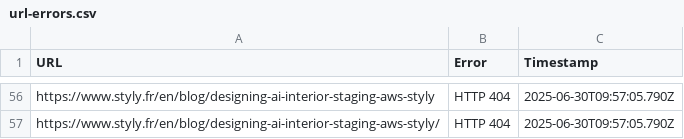
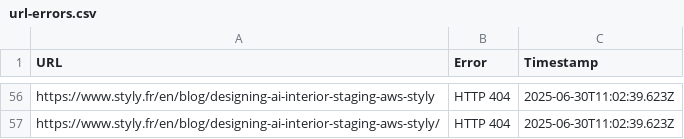
Before and after one commit to AliZain1107/digital-design-duo, a CSV file: url-errors.csv, drawn as a sheet; only a part is shown, gaps mark what is left out; the diff covers the shown part only.

```diff
--- a/url-errors.csv
+++ b/url-errors.csv
@@ -56,2 +56,2 @@ URL,Error,Timestamp
-"https://www.styly.fr/en/blog/designing-ai-interior-staging-aws-styly","HTTP 404","2025-06-30T09:57:05.790Z"
-"https://www.styly.fr/en/blog/designing-ai-interior-staging-aws-styly/","HTTP 404","2025-06-30T09:57:05.790Z"
+"https://www.styly.fr/en/blog/designing-ai-interior-staging-aws-styly","HTTP 404","2025-06-30T11:02:39.623Z"
+"https://www.styly.fr/en/blog/designing-ai-interior-staging-aws-styly/","HTTP 404","2025-06-30T11:02:39.623Z"
```
Also changed, not shown: 54 edited cells elsewhere in this file, 5 other files.
